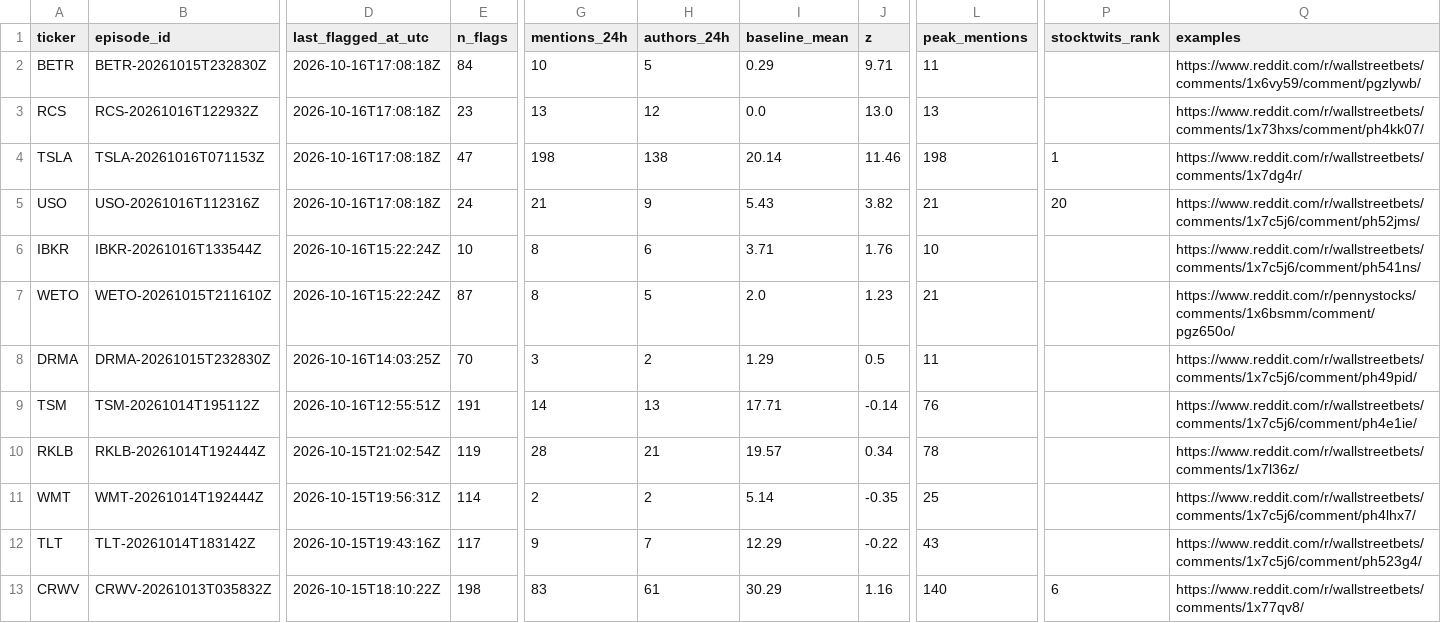
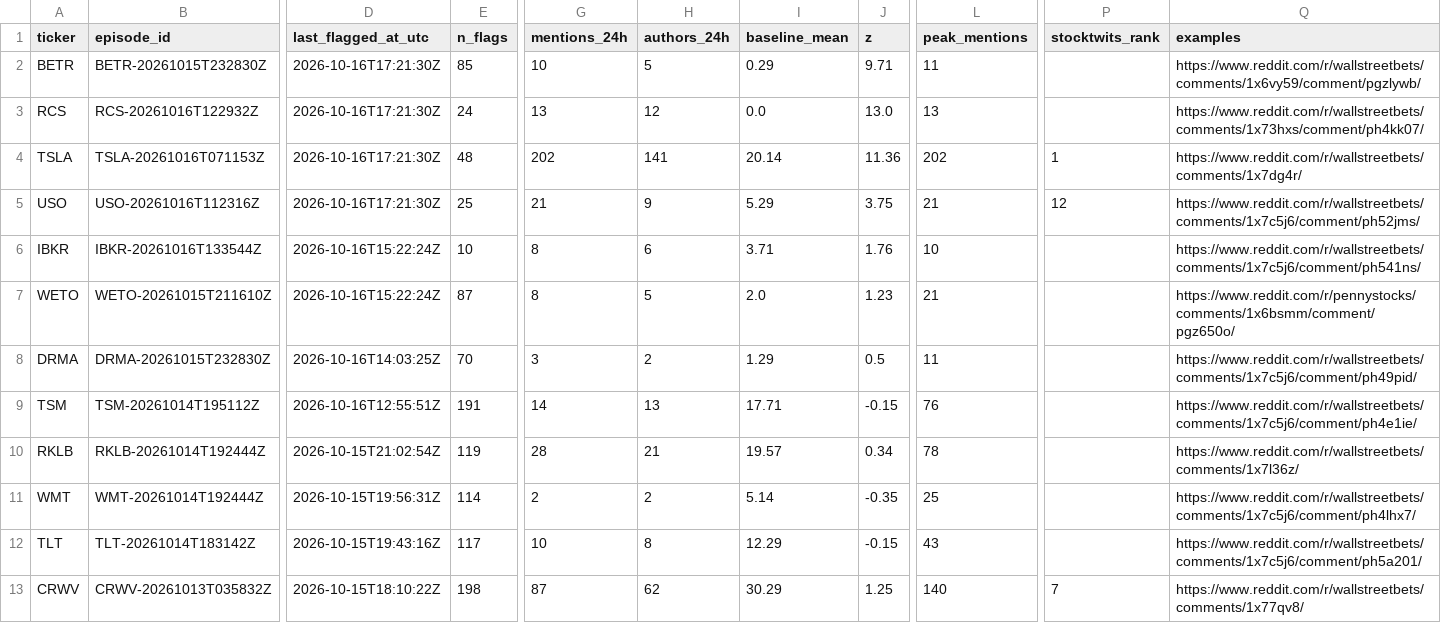
Before and after one commit to ShouvikRaj/pump-dump-detector, a CSV file: candidates/active.csv, drawn as a sheet; only a part is shown, gaps mark what is left out; the diff names each change by its address in the sheet, - before the commit and + after, or states it on an @@ line.

```diff
--- a/candidates/active.csv
+++ b/candidates/active.csv
-D2:D5 (last_flagged_at_utc): 2026-10-16T17:08:18Z
+D2:D5 (last_flagged_at_utc): 2026-10-16T17:21:30Z
-E2 (n_flags): 84
+E2 (n_flags): 85
-E3 (n_flags): 23
+E3 (n_flags): 24
-E4 (n_flags): 47
+E4 (n_flags): 48
-G4 (mentions_24h): 198
+G4 (mentions_24h): 202
-H4 (authors_24h): 138
+H4 (authors_24h): 141
-J4 (z): 11.46
+J4 (z): 11.36
-L4 (peak_mentions): 198
+L4 (peak_mentions): 202
-E5 (n_flags): 24
+E5 (n_flags): 25
-I5 (baseline_mean): 5.43
+I5 (baseline_mean): 5.29
-J5 (z): 3.82
+J5 (z): 3.75
-P5 (stocktwits_rank): 20
+P5 (stocktwits_rank): 12
-J9 (z): -0.14
+J9 (z): -0.15
-G12 (mentions_24h): 9
+G12 (mentions_24h): 10
-H12 (authors_24h): 7
+H12 (authors_24h): 8
-J12 (z): -0.22
+J12 (z): -0.15
-Q12 (examples): https://www.reddit.com/r/wallstreetbets/comments/1x7c5j6/comment/ph523g4/
+Q12 (examples): https://www.reddit.com/r/wallstreetbets/comments/1x7c5j6/comment/ph5a201/
-G13 (mentions_24h): 83
+G13 (mentions_24h): 87
-H13 (authors_24h): 61
+H13 (authors_24h): 62
-J13 (z): 1.16
+J13 (z): 1.25
-P13 (stocktwits_rank): 6
+P13 (stocktwits_rank): 7
```
Also changed, not shown: 5 other files.
